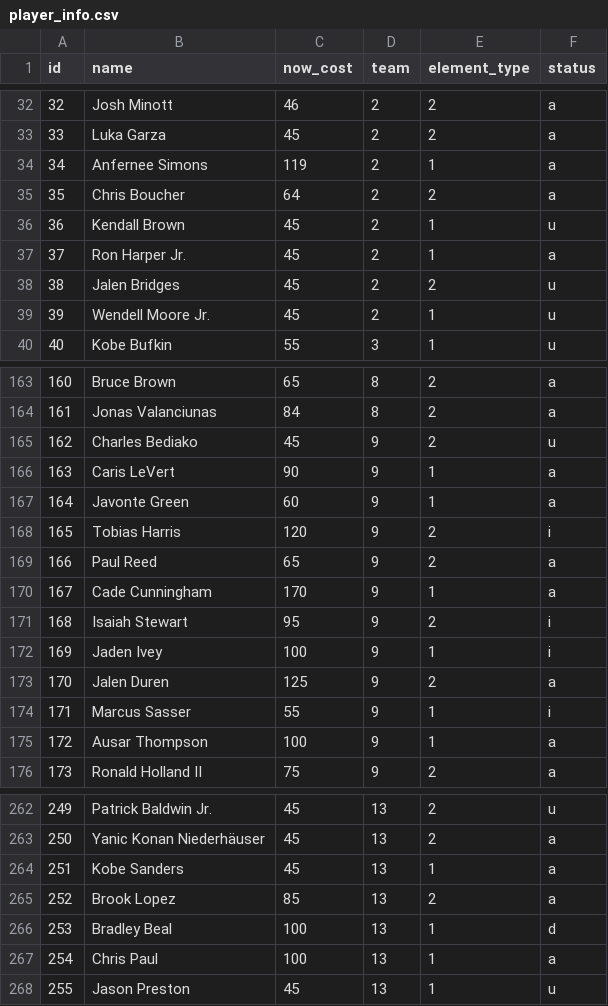
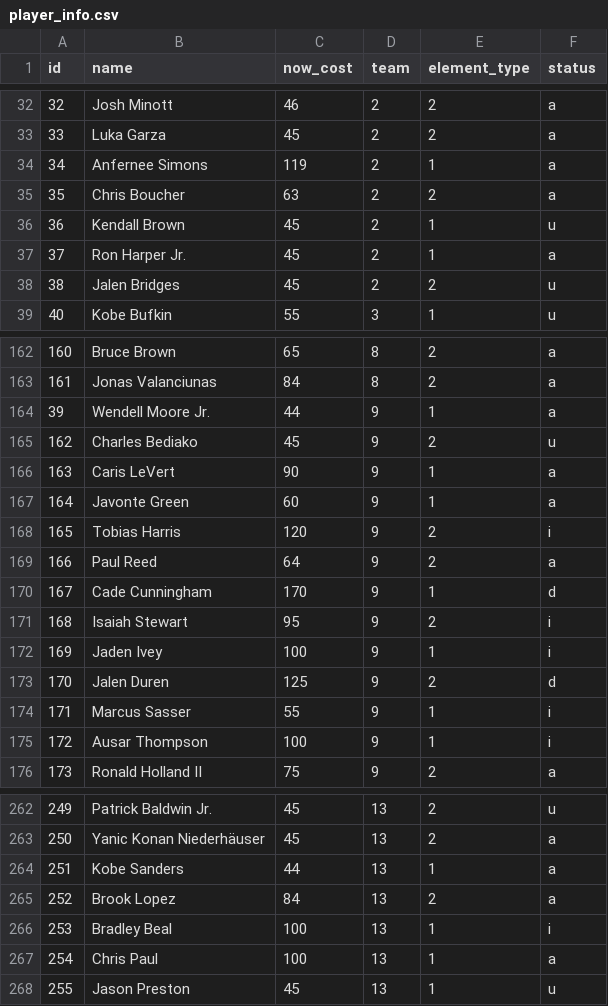
Before and after one commit to adamb2003/nba, a CSV file: data/player_info.csv, drawn as a sheet; only a part is shown, gaps mark what is left out; the diff covers the shown part only.

```diff
--- a/data/player_info.csv
+++ b/data/player_info.csv
@@ -34,3 +34,3 @@ id,name,now_cost,team,element_type,status
 34,Anfernee Simons,119,2,1,a
-35,Chris Boucher,64,2,2,a
+35,Chris Boucher,63,2,2,a
 36,Kendall Brown,45,2,1,u
@@ -38,3 +38,2 @@ id,name,now_cost,team,element_type,status
 38,Jalen Bridges,45,2,2,u
-39,Wendell Moore Jr.,45,2,1,u
 40,Kobe Bufkin,55,3,1,u
@@ -164,2 +163,3 @@ id,name,now_cost,team,element_type,status
 161,Jonas Valanciunas,84,8,2,a
+39,Wendell Moore Jr.,44,9,1,a
 162,Charles Bediako,45,9,2,u
@@ -168,9 +168,9 @@ id,name,now_cost,team,element_type,status
 165,Tobias Harris,120,9,2,i
-166,Paul Reed,65,9,2,a
-167,Cade Cunningham,170,9,1,a
+166,Paul Reed,64,9,2,a
+167,Cade Cunningham,170,9,1,d
 168,Isaiah Stewart,95,9,2,i
 169,Jaden Ivey,100,9,1,i
-170,Jalen Duren,125,9,2,a
+170,Jalen Duren,125,9,2,d
 171,Marcus Sasser,55,9,1,i
-172,Ausar Thompson,100,9,1,a
+172,Ausar Thompson,100,9,1,i
 173,Ronald Holland II,75,9,2,a
@@ -263,5 +263,5 @@ id,name,now_cost,team,element_type,status
 250,Yanic Konan Niederhäuser,45,13,2,a
-251,Kobe Sanders,45,13,1,a
-252,Brook Lopez,85,13,2,a
-253,Bradley Beal,100,13,1,d
+251,Kobe Sanders,44,13,1,a
+252,Brook Lopez,84,13,2,a
+253,Bradley Beal,100,13,1,i
 254,Chris Paul,100,13,1,a
```
Also changed, not shown: 47 edited cells elsewhere in this file, data/NBA_EV.csv, 3 other files.
